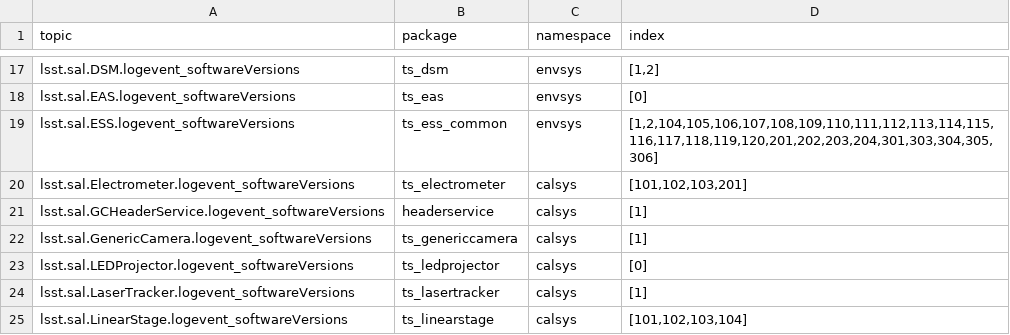
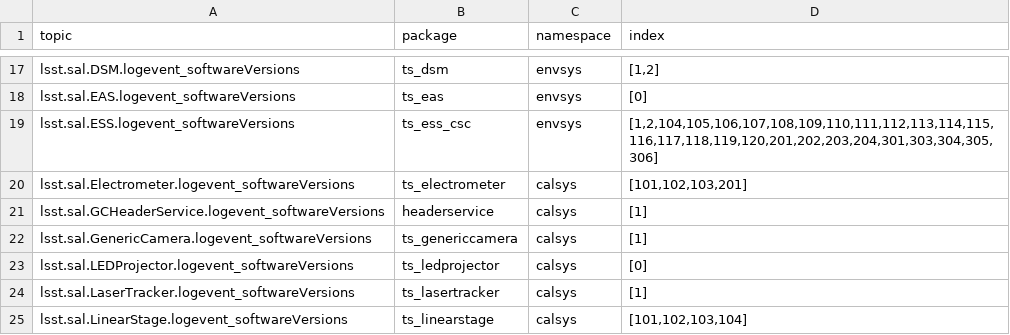
Before and after one commit to lsst-ts/cscv, a CSV file: src/cscv/data/base_topic_list.csv, drawn as a sheet; only a part is shown, gaps mark what is left out.

Commit message:
Change ESS package to ts_ess_csc.

```diff
--- a/src/cscv/data/base_topic_list.csv
+++ b/src/cscv/data/base_topic_list.csv
@@ -18,3 +18,3 @@ lsst.sal.DSM.logevent_softwareVersions,ts_dsm,envsys,"[1,2]"
 lsst.sal.EAS.logevent_softwareVersions,ts_eas,envsys,"[0]"
-lsst.sal.ESS.logevent_softwareVersions,ts_ess_common,envsys,"[1,2,104,105,106,107,108,109,110,111,112,113,114,115,116,117,118,119,120,201,202,203,204,301,303,304,305,306]"
+lsst.sal.ESS.logevent_softwareVersions,ts_ess_csc,envsys,"[1,2,104,105,106,107,108,109,110,111,112,113,114,115,116,117,118,119,120,201,202,203,204,301,303,304,305,306]"
 lsst.sal.Electrometer.logevent_softwareVersions,ts_electrometer,calsys,"[101,102,103,201]"
```
Also changed, not shown: src/cscv/data/summit_topic_list.csv, src/cscv/data/tucson_teststand_topic_list.csv.
